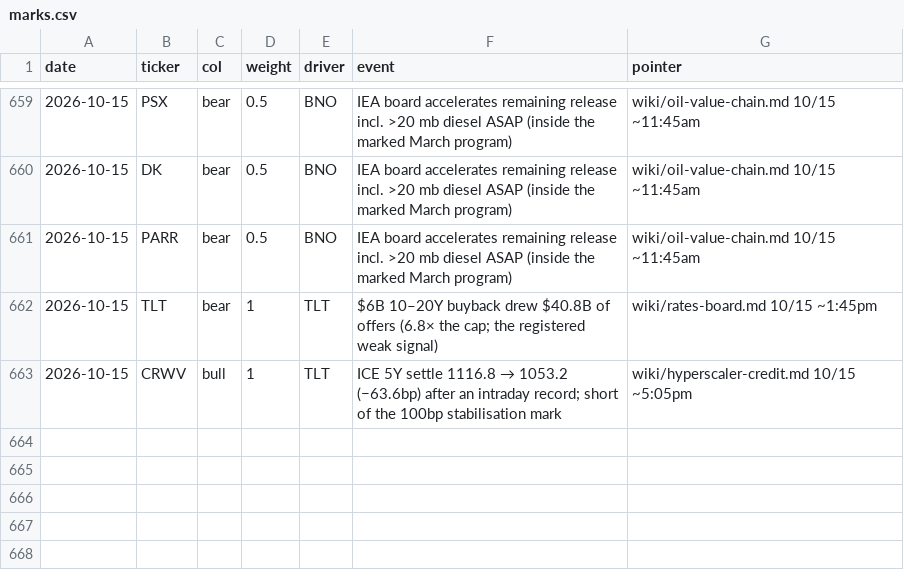
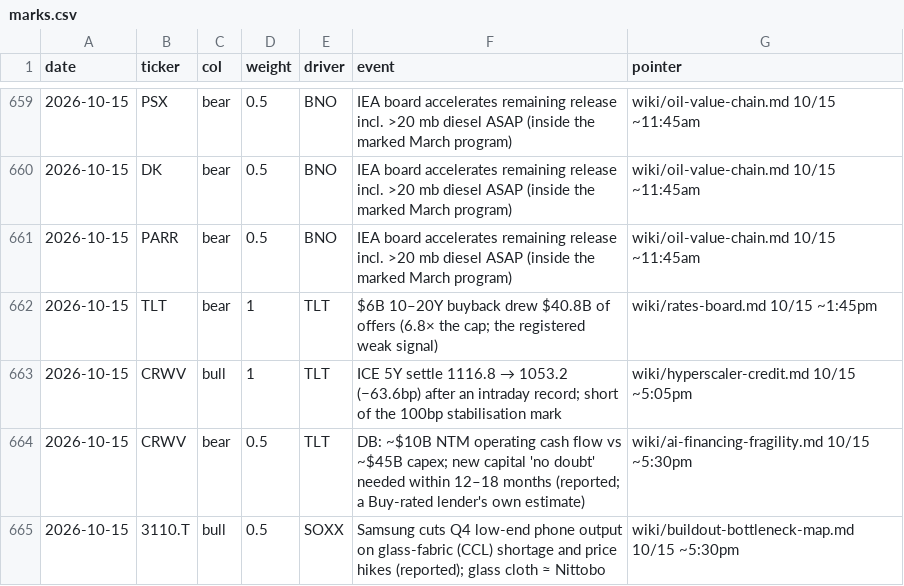
Before and after one commit to smsyt4sjvc-crypto/Wiki-Brain, a CSV file: data/money/marks.csv, drawn as a sheet; only a part is shown, gaps mark what is left out; the diff names each change by its address in the sheet, - before the commit and + after, or states it on an @@ line.

```diff
--- a/data/money/marks.csv
+++ b/data/money/marks.csv
+row 664: 2026-10-15 | CRWV | bear | 0.5 | TLT | DB: ~$10B NTM operating cash flow vs ~$45B capex; new capital 'no doubt' needed within 12–18 months (reported; a Buy-rated lender's own estimate) | wiki/ai-financing-fragility.md 10/15 ~5:30pm
+row 665: 2026-10-15 | 3110.T | bull | 0.5 | SOXX | Samsung cuts Q4 low-end phone output on glass-fabric (CCL) shortage and price hikes (reported); glass cloth ≈ Nittobo | wiki/buildout-bottleneck-map.md 10/15 ~5:30pm
```
Also changed, not shown: 44 other files.
